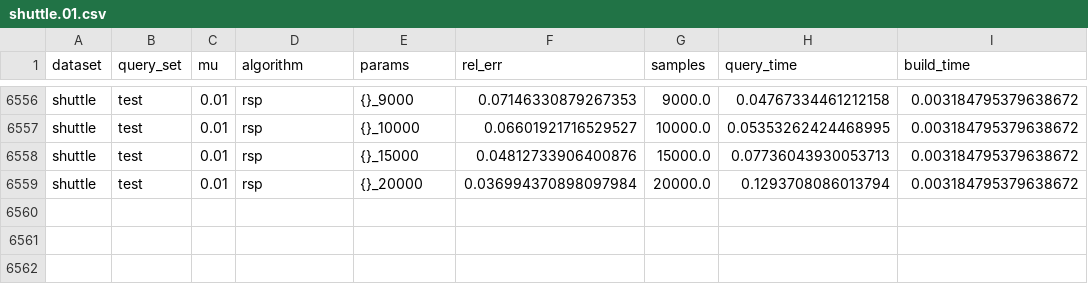
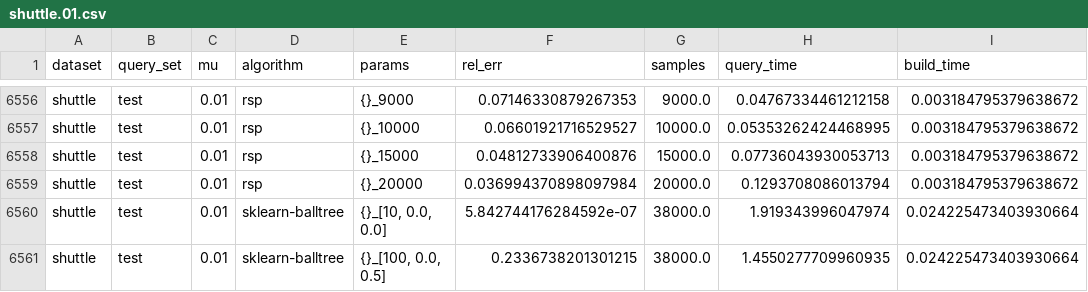
Before and after one commit to pmacg/deann-experiments, a CSV file: results/shuttle.01.csv, drawn as a sheet; only a part is shown, gaps mark what is left out; the diff names each change by its address in the sheet, - before the commit and + after, or states it on an @@ line.

Commit message:
Add sklearn shuttle results

```diff
--- a/results/shuttle.01.csv
+++ b/results/shuttle.01.csv
+row 6560: shuttle | test | 0.01 | sklearn-balltree | {}_[10, 0.0, 0.0] | 5.842744176284592e-07 | 38000.0 | 1.919343996047974 | 0.024225473403930664
+row 6561: shuttle | test | 0.01 | sklearn-balltree | {}_[100, 0.0, 0.5] | 0.2336738201301215 | 38000.0 | 1.4550277709960935 | 0.024225473403930664
```
